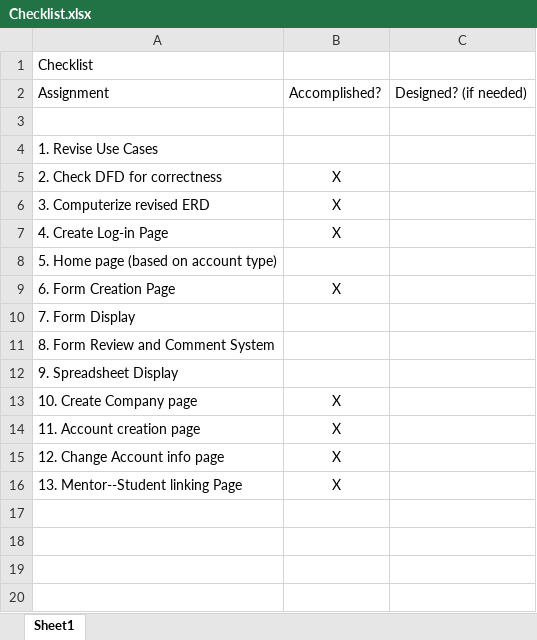
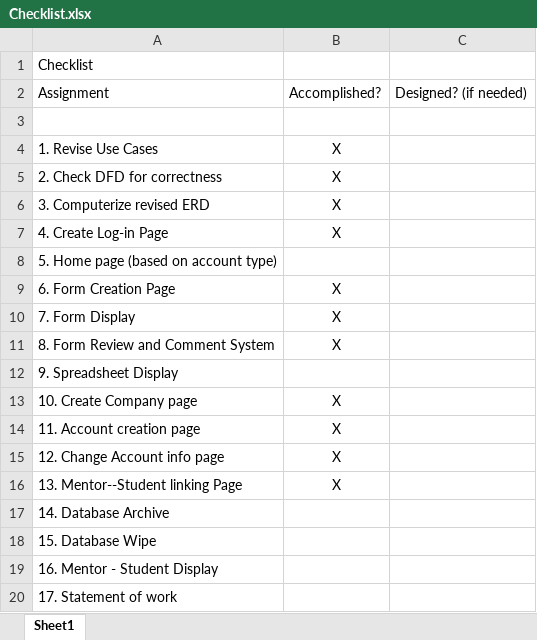
Before and after one commit to hadrianang/CS123-Project-Repo, an Excel workbook: Checklist.xlsx, sheet Sheet1, drawn as a sheet; values as stored, in another font and other column widths than the file's, no borders; the diff names each change by its address in the sheet, - before the commit and + after, or states it on an @@ line.

Commit message:
Updated checklist

```diff
--- a/Checklist.xlsx (sheet Sheet1)
+++ b/Checklist.xlsx (sheet Sheet1)
-B4: (empty)
+B4: X
-B10:B11: (empty)
+B10:B11: X
+row 17: 14. Database Archive
+row 18: 15. Database Wipe
+row 19: 16. Mentor - Student Display
+row 20: 17. Statement of work
```
